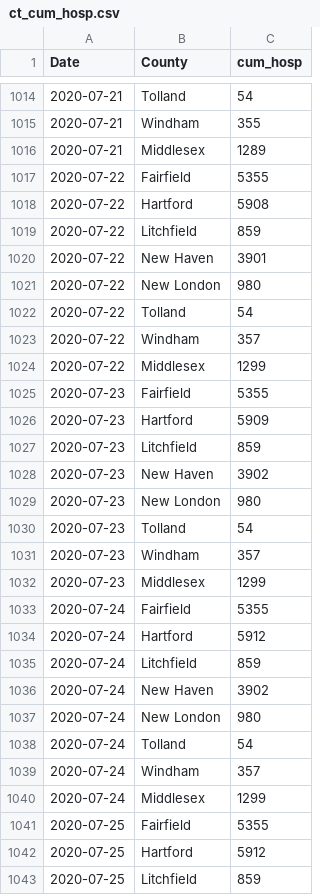
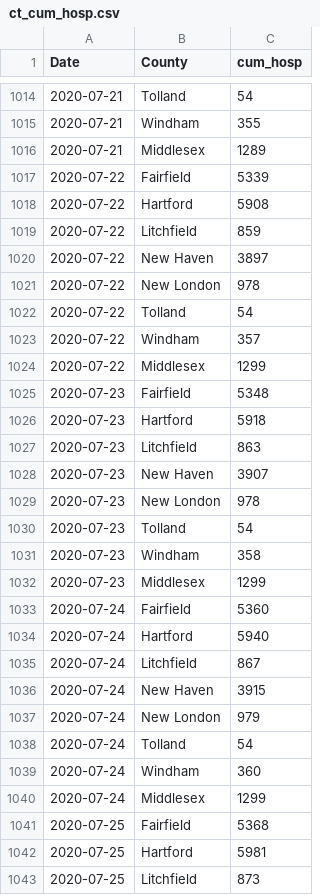
Before and after one commit to fcrawford/covid19_ct, a CSV file: data/ct_cum_hosp.csv, drawn as a sheet; only a part is shown, gaps mark what is left out; the diff covers the shown part only.

```diff
--- a/data/ct_cum_hosp.csv
+++ b/data/ct_cum_hosp.csv
@@ -1016,7 +1016,7 @@ Date,County,cum_hosp
 2020-07-21,Middlesex,1289
-2020-07-22,Fairfield,5355
+2020-07-22,Fairfield,5339
 2020-07-22,Hartford,5908
 2020-07-22,Litchfield,859
-2020-07-22,New Haven,3901
-2020-07-22,New London,980
+2020-07-22,New Haven,3897
+2020-07-22,New London,978
 2020-07-22,Tolland,54
@@ -1024,20 +1024,20 @@ Date,County,cum_hosp
 2020-07-22,Middlesex,1299
-2020-07-23,Fairfield,5355
-2020-07-23,Hartford,5909
-2020-07-23,Litchfield,859
-2020-07-23,New Haven,3902
-2020-07-23,New London,980
+2020-07-23,Fairfield,5348
+2020-07-23,Hartford,5918
+2020-07-23,Litchfield,863
+2020-07-23,New Haven,3907
+2020-07-23,New London,978
 2020-07-23,Tolland,54
-2020-07-23,Windham,357
+2020-07-23,Windham,358
 2020-07-23,Middlesex,1299
-2020-07-24,Fairfield,5355
-2020-07-24,Hartford,5912
-2020-07-24,Litchfield,859
-2020-07-24,New Haven,3902
-2020-07-24,New London,980
+2020-07-24,Fairfield,5360
+2020-07-24,Hartford,5940
+2020-07-24,Litchfield,867
+2020-07-24,New Haven,3915
+2020-07-24,New London,979
 2020-07-24,Tolland,54
-2020-07-24,Windham,357
+2020-07-24,Windham,360
 2020-07-24,Middlesex,1299
-2020-07-25,Fairfield,5355
-2020-07-25,Hartford,5912
-2020-07-25,Litchfield,859
+2020-07-25,Fairfield,5368
+2020-07-25,Hartford,5981
+2020-07-25,Litchfield,873
```
Also changed, not shown: 56 added rows and 14 edited cells elsewhere in this file, data/ct_current_hosp.csv, data/ct_hosp_cap.csv.
